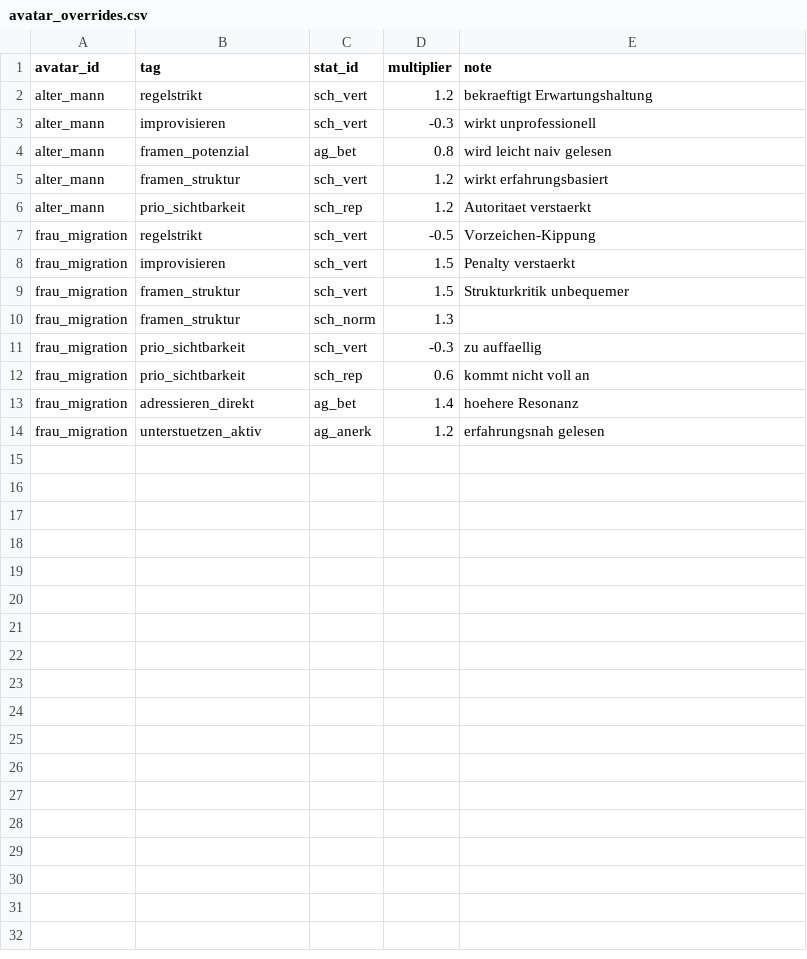
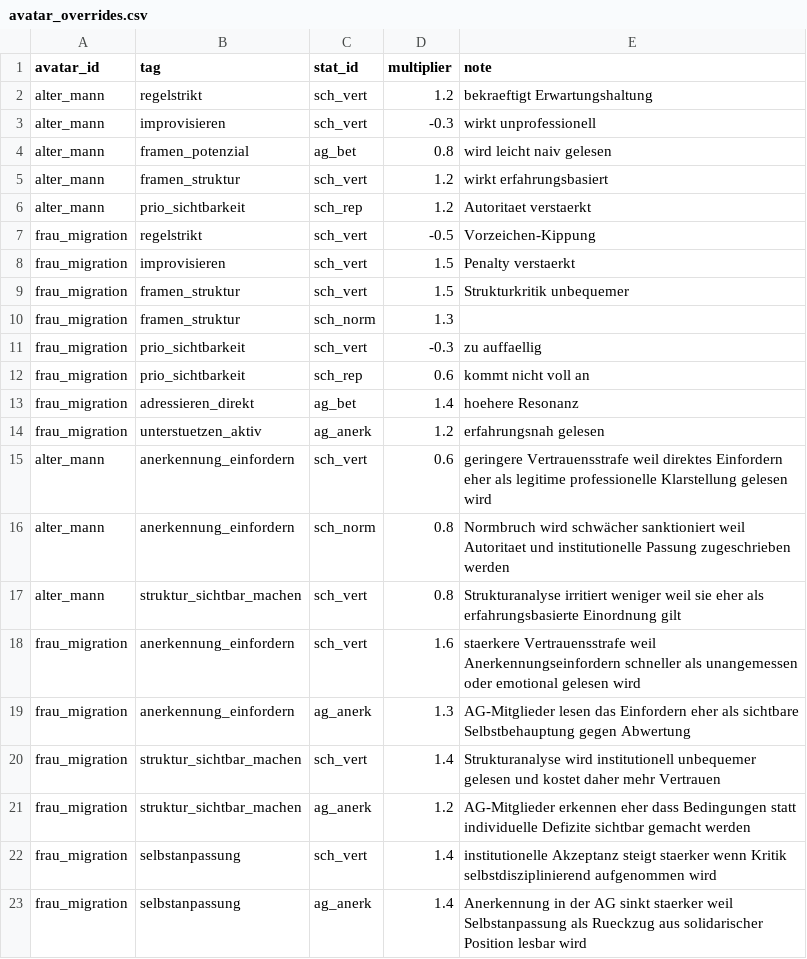
Before and after one commit to chris-hsd/unfair-game, a CSV file: data/avatar_overrides.csv, drawn as a sheet.

Commit message:
Load all story scenes from folder
Replace the fixed StoryState scene list with runtime discovery of every JSON file in res://stories, sorted by filename, so the current linear flow automatically includes newly added scenes.

Render option_text_variants through the same resolve_text path used for story_hook_variants, while keeping option_tags and gameplay effects attached to the base option entries.

Reduce StoryState variant logging so default fallbacks stay silent and only actually applied variants print their scene, option, and match reason.

Add three new story JSON files and include the updated tag_stat_matrix/avatar_overrides CSV data plus the requested old CSV backup files and their import metadata.

Validation: godot --headless --path . --scene res://scenes/game.tscn --quit-after 1; godot --headless --path . --scene res://scenes/character_select.tscn --quit-after 1. Both report 6 story files loaded from res://stories.

```diff
--- a/data/avatar_overrides.csv
+++ b/data/avatar_overrides.csv
@@ -14 +14,10 @@ frau_migration,adressieren_direkt,ag_bet,1.4,hoehere Resonanz
 frau_migration,unterstuetzen_aktiv,ag_anerk,1.2,erfahrungsnah gelesen
+alter_mann,anerkennung_einfordern,sch_vert,0.6,geringere Vertrauensstrafe weil direktes Einfordern eher als legitime professionelle Klarstellung gelesen wird
+alter_mann,anerkennung_einfordern,sch_norm,0.8,Normbruch wird schwächer sanktioniert weil Autoritaet und institutionelle Passung zugeschrieben werden
+alter_mann,struktur_sichtbar_machen,sch_vert,0.8,Strukturanalyse irritiert weniger weil sie eher als erfahrungsbasierte Einordnung gilt
+frau_migration,anerkennung_einfordern,sch_vert,1.6,staerkere Vertrauensstrafe weil Anerkennungseinfordern schneller als unangemessen oder emotional gelesen wird
+frau_migration,anerkennung_einfordern,ag_anerk,1.3,AG-Mitglieder lesen das Einfordern eher als sichtbare Selbstbehauptung gegen Abwertung
+frau_migration,struktur_sichtbar_machen,sch_vert,1.4,Strukturanalyse wird institutionell unbequemer gelesen und kostet daher mehr Vertrauen
+frau_migration,struktur_sichtbar_machen,ag_anerk,1.2,AG-Mitglieder erkennen eher dass Bedingungen statt individuelle Defizite sichtbar gemacht werden
+frau_migration,selbstanpassung,sch_vert,1.4,institutionelle Akzeptanz steigt staerker wenn Kritik selbstdisziplinierend aufgenommen wird
+frau_migration,selbstanpassung,ag_anerk,1.4,Anerkennung in der AG sinkt staerker weil Selbstanpassung als Rueckzug aus solidarischer Position lesbar wird
```
Also changed, not shown: 9 other files.
